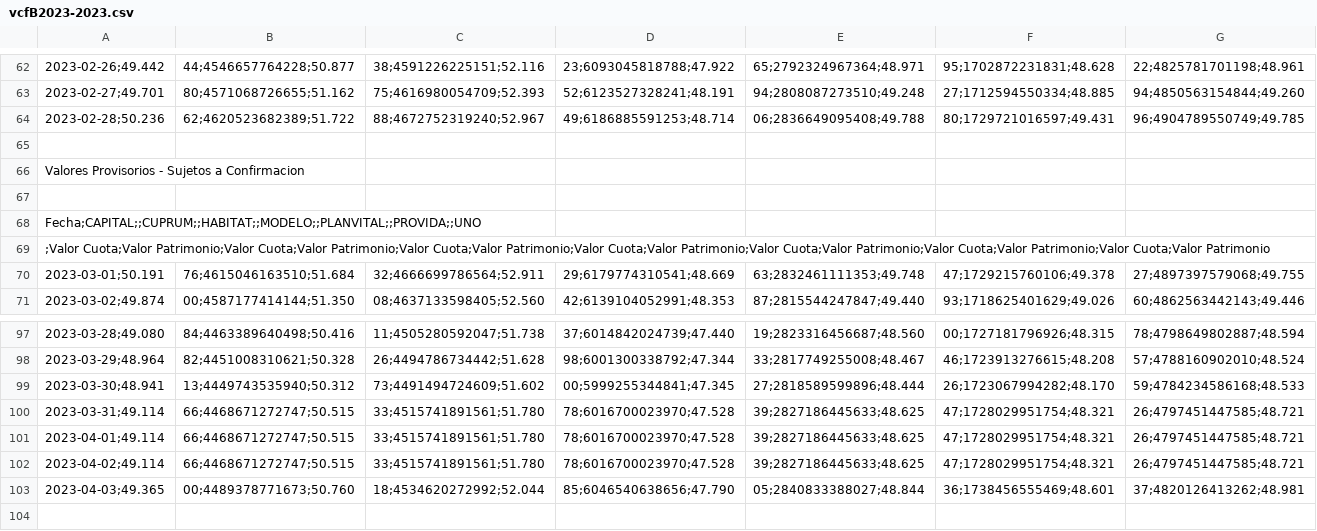
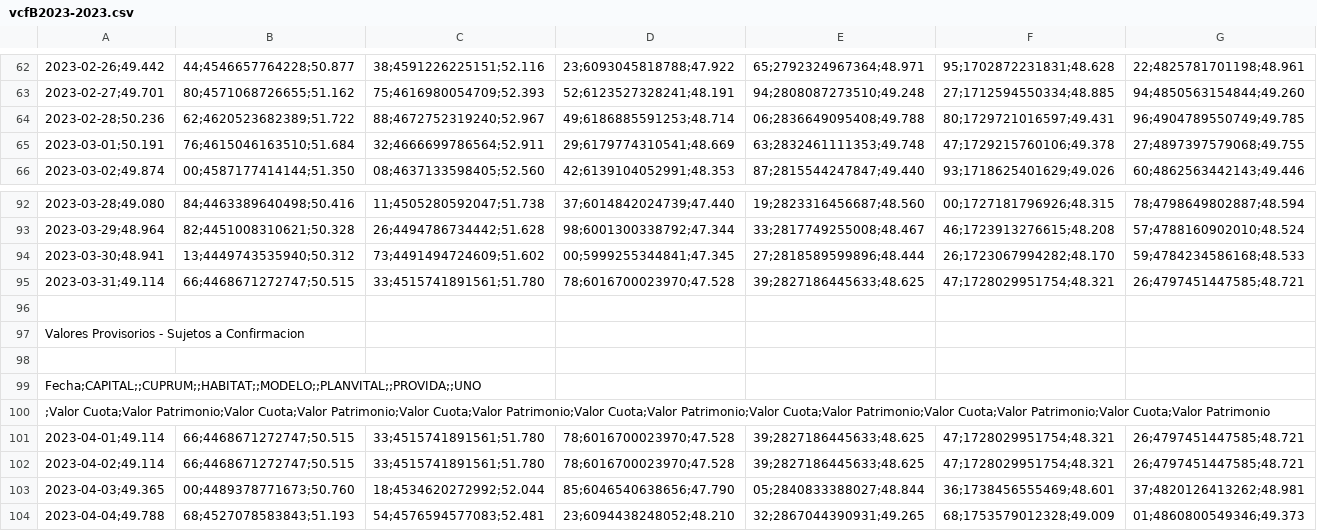
Before and after one commit to molivadatascience/WebScrapingMDS, a CSV file: producto90/vcfB2023-2023.csv, drawn as a sheet; only a part is shown, gaps mark what is left out; removed rows and columns are numbered as before the commit, all else as after; rows hold the shown columns only; the diff names each change by its address in the sheet, - before the commit and + after, or states it on an @@ line.

```diff
--- a/producto90/vcfB2023-2023.csv
+++ b/producto90/vcfB2023-2023.csv
-row 65: (empty)
-row 67: (empty)
+row 96: (empty)
@@ row 66 moved to row 97: Valores Provisorios - Sujetos a Confirma… @@
+row 98: (empty)
@@ row 68 moved to row 99: Fecha;CAPITAL;;CUPRUM;;HABITAT;;MODELO;;… @@
@@ row 69 moved to row 100: ;Valor Cuota;Valor Patrimonio;Valor Cuot… @@
+row 104: 2023-04-04;49.788 | 68;4527078583843;51.193 | 54;4576594577083;52.481 | 23;6094438248052;48.210 | 32;2867044390931;49.265 | 68;1753579012328;49.009 | 01;4860800549346;49.373
```
Also changed, not shown: producto90/vcfA2023-2023.csv, producto90/vcfC2023-2023.csv, 2 other files.
